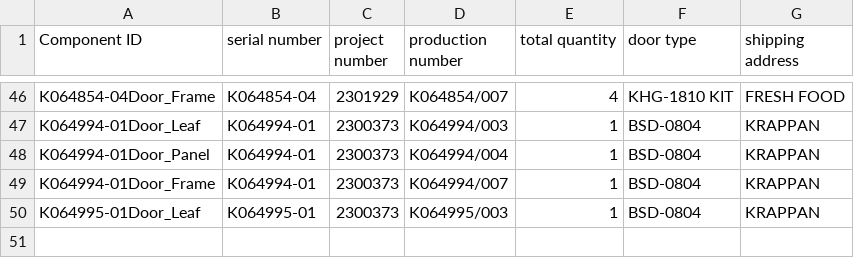
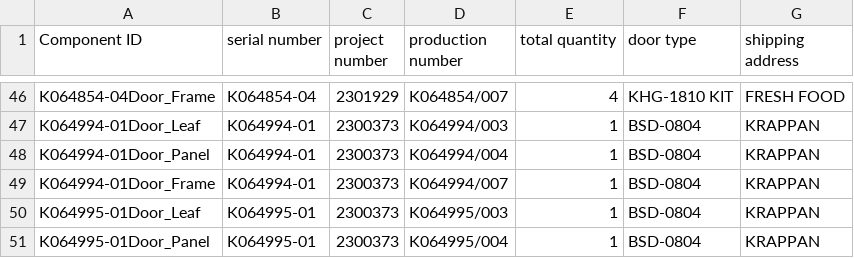
Before and after one commit to icolaes/csv, a CSV file: records_50.csv, drawn as a sheet; only a part is shown, gaps mark what is left out; the diff names each change by its address in the sheet, - before the commit and + after, or states it on an @@ line.

Commit message:
Update records_50.csv

```diff
--- a/records_50.csv
+++ b/records_50.csv
+row 51: K064995-01Door_Panel | K064995-01 | 2300373 | K064995/004 | 1 | BSD-0804 | KRAPPAN
```
